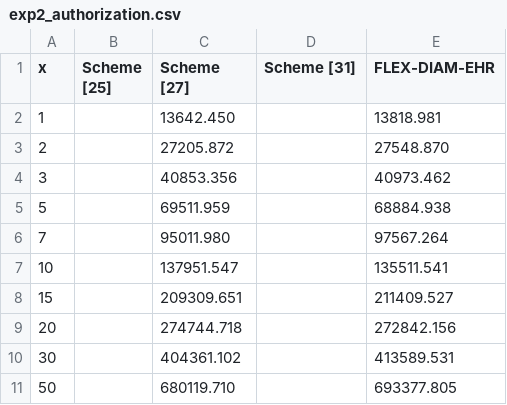
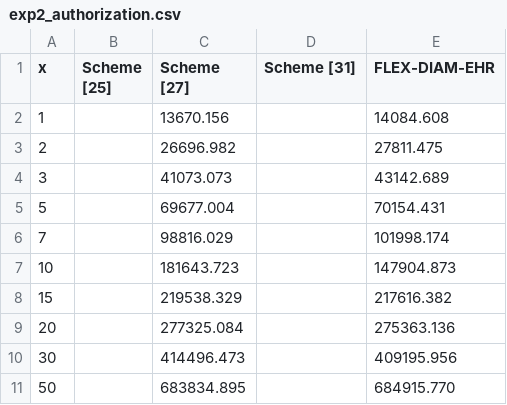
Before and after one commit to Krittakorn-Saetia/CloudY3T2demo, a CSV file: results/exp2_authorization.csv, drawn as a sheet.

```diff
--- a/results/exp2_authorization.csv
+++ b/results/exp2_authorization.csv
@@ -1,11 +1,11 @@
 x,Scheme [25],Scheme [27],Scheme [31],FLEX-DIAM-EHR
-1,,13642.450,,13818.981
-2,,27205.872,,27548.870
-3,,40853.356,,40973.462
-5,,69511.959,,68884.938
-7,,95011.980,,97567.264
-10,,137951.547,,135511.541
-15,,209309.651,,211409.527
-20,,274744.718,,272842.156
-30,,404361.102,,413589.531
-50,,680119.710,,693377.805
+1,,13670.156,,14084.608
+2,,26696.982,,27811.475
+3,,41073.073,,43142.689
+5,,69677.004,,70154.431
+7,,98816.029,,101998.174
+10,,181643.723,,147904.873
+15,,219538.329,,217616.382
+20,,277325.084,,275363.136
+30,,414496.473,,409195.956
+50,,683834.895,,684915.770
```
Also changed, not shown: results/exp1_authentication.csv, results/exp4_delegation.csv, 22 other files.
